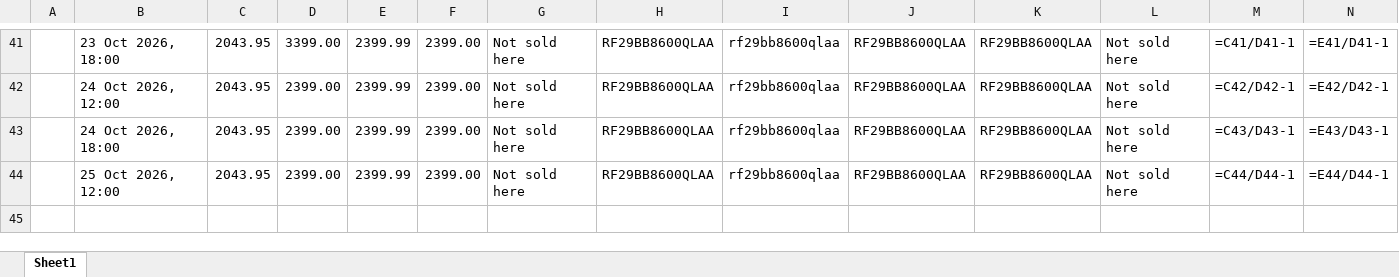
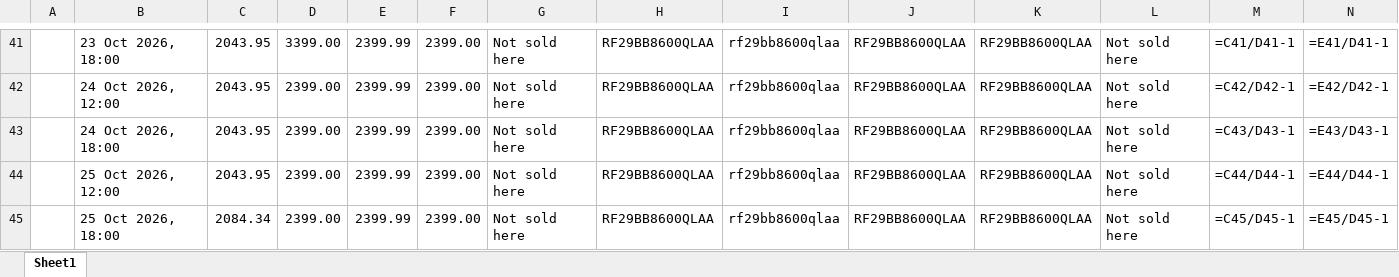
Before and after one commit to rathi-eucloid/DA-alert, an Excel workbook: outputs/results_lowes_walmart.xlsx, sheet Sheet1, drawn as a sheet; only a part is shown, gaps mark what is left out; values as stored, in another font and other column widths than the file's, no borders; formulas without a stored value are shown as written; rows hold the shown columns only; the diff names each change by its address in the sheet, - before the commit and + after, or states it on an @@ line.

```diff
--- a/outputs/results_lowes_walmart.xlsx (sheet Sheet1)
+++ b/outputs/results_lowes_walmart.xlsx (sheet Sheet1)
+row 45:  | 25 Oct 2026, 18:00 | 2084.34 | 2399.00 | 2399.99 | 2399.00 | Not sold here | RF29BB8600QLAA | rf29bb8600qlaa | RF29BB8600QLAA | RF29BB8600QLAA | Not sold here | =C45/D45-1 | =E45/D45-1
```
Also changed, not shown: 9 other files.
